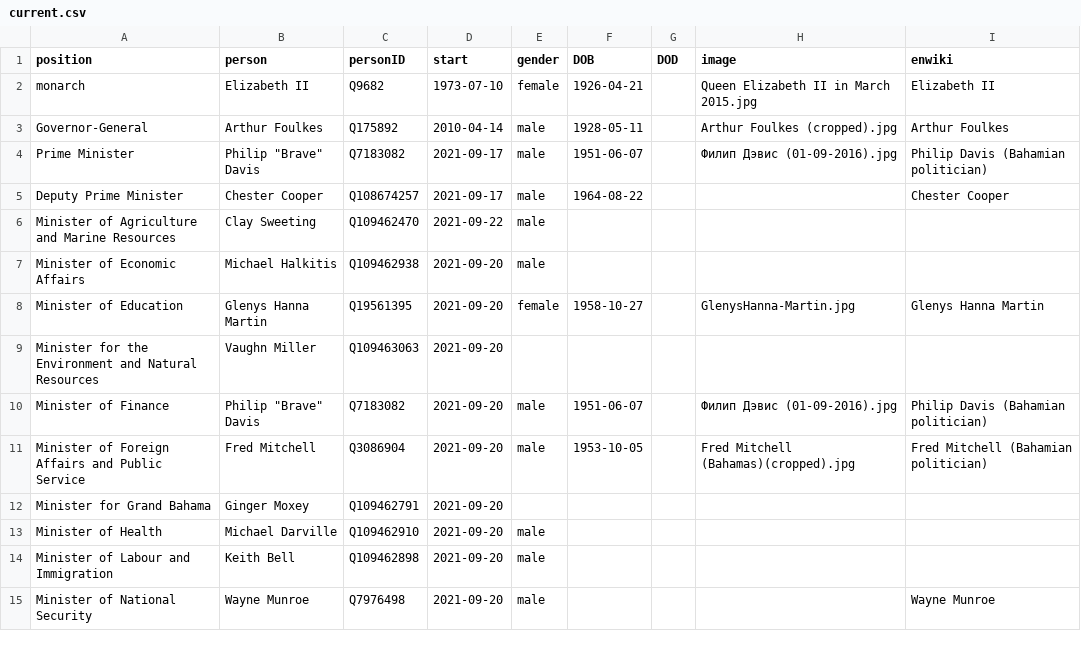
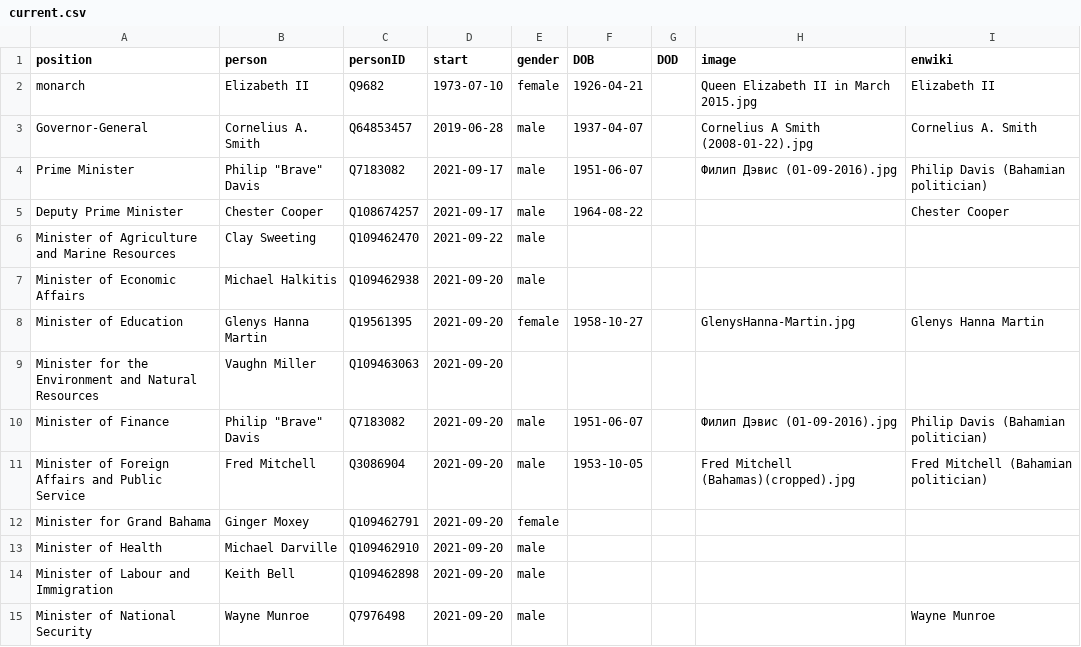
Before and after one commit to every-politician-scrapers/bahamas-cabinet, a CSV file: html/current.csv, drawn as a sheet; only a part is shown.

```diff
--- a/html/current.csv
+++ b/html/current.csv
@@ -2,3 +2,3 @@ position,person,personID,start,gender,DOB,DOD,image,enwiki
 monarch,Elizabeth II,Q9682,1973-07-10,female,1926-04-21,,Queen Elizabeth II in March 2015.jpg,Elizabeth II
-Governor-General,Arthur Foulkes,Q175892,2010-04-14,male,1928-05-11,,Arthur Foulkes (cropped).jpg,Arthur Foulkes
+Governor-General,Cornelius A. Smith,Q64853457,2019-06-28,male,1937-04-07,,Cornelius A Smith (2008-01-22).jpg,Cornelius A. Smith
 Prime Minister,"Philip ""Brave"" Davis",Q7183082,2021-09-17,male,1951-06-07,,Филип Дэвис (01-09-2016).jpg,Philip Davis (Bahamian politician)
@@ -11,3 +11,3 @@ Minister of Finance,"Philip ""Brave"" Davis",Q7183082,2021-09-20,male,1951-06-07
 Minister of Foreign Affairs and Public Service,Fred Mitchell,Q3086904,2021-09-20,male,1953-10-05,,Fred Mitchell (Bahamas)(cropped).jpg,Fred Mitchell (Bahamian politician)
-Minister for Grand Bahama,Ginger Moxey,Q109462791,2021-09-20,,,,,
+Minister for Grand Bahama,Ginger Moxey,Q109462791,2021-09-20,female,,,,
 Minister of Health,Michael Darville,Q109462910,2021-09-20,male,,,,
```
Also changed, not shown: html/holders21.csv, 2 other files.
